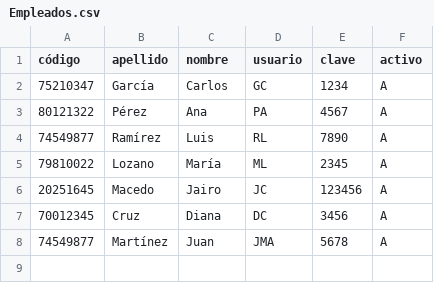
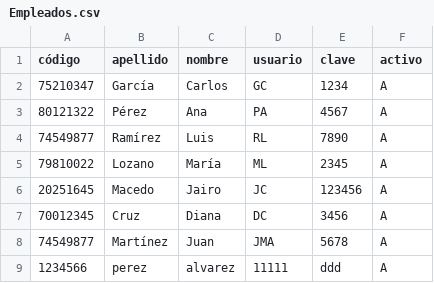
Before and after one commit to 3l4ckl19h7/proyecto-python, a CSV file: data/Empleados.csv, drawn as a sheet; the diff names each change by its address in the sheet, - before the commit and + after, or states it on an @@ line.

Commit message:
cambios en la vista y se agrego modulo de registro_empleados

```diff
--- a/data/Empleados.csv
+++ b/data/Empleados.csv
+row 9: 1234566 | perez | alvarez | 11111 | ddd | A
```
Also changed, not shown: data/historico_asistencias.csv, 6 other files.
